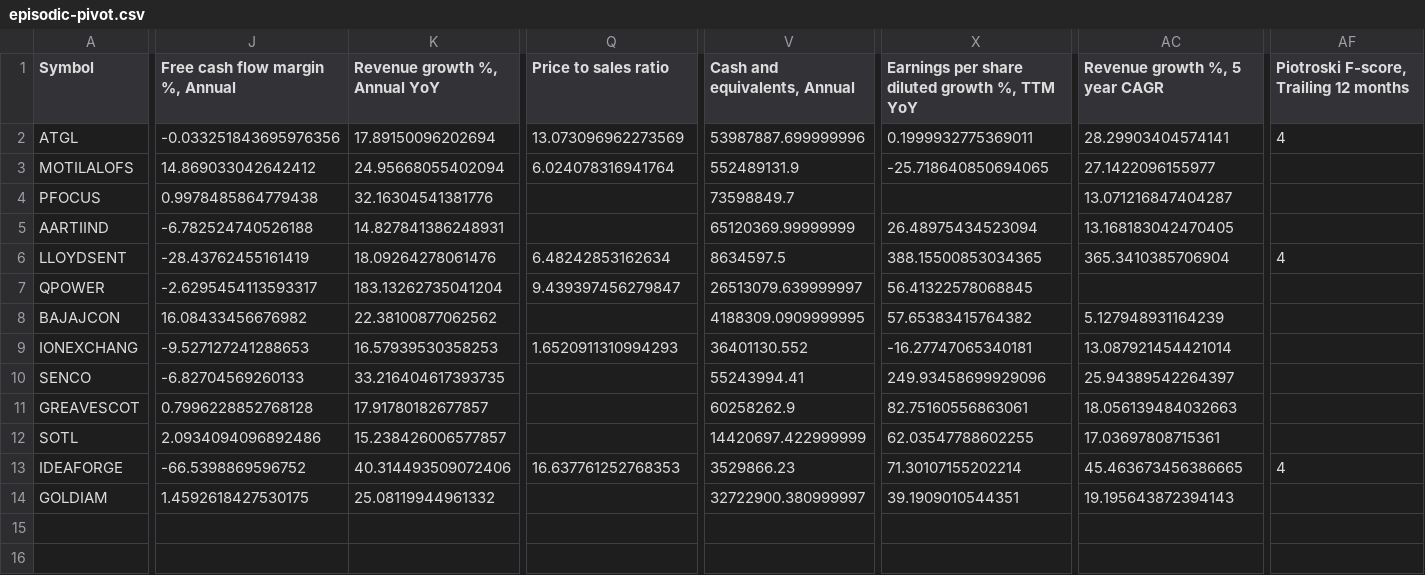
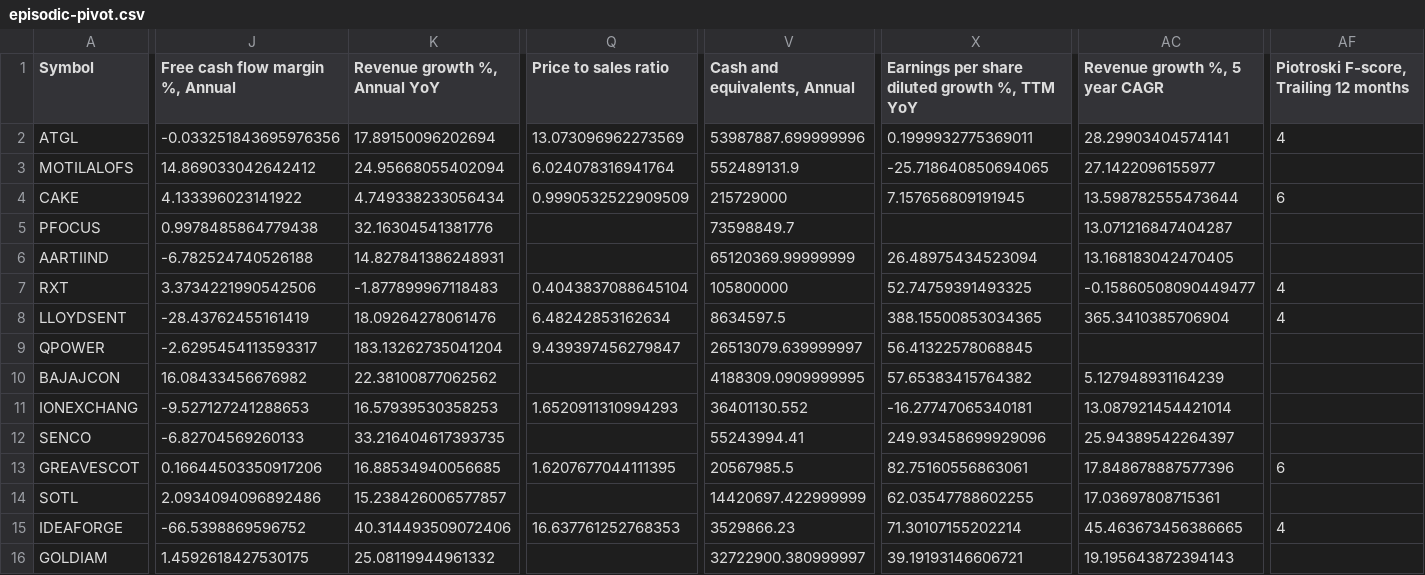
Before and after one commit to radhevrishi/market-cockpit, a CSV file: frontend/public/data/tradingview/episodic-pivot.csv, drawn as a sheet; only a part is shown, gaps mark what is left out; addresses are those after the commit; rows hold the shown columns only; the diff covers the shown part only; the diff names each change by its address in the sheet, - before the commit and + after, or states it on an @@ line.

```diff
--- a/frontend/public/data/tradingview/episodic-pivot.csv
+++ b/frontend/public/data/tradingview/episodic-pivot.csv
+row 4: CAKE | 4.133396023141922 | 4.749338233056434 | 0.9990532522909509 | 215729000 | 7.157656809191945 | 13.598782555473644 | 6
+row 7: RXT | 3.3734221990542506 | -1.877899967118483 | 0.4043837088645104 | 105800000 | 52.74759391493325 | -0.15860508090449477 | 4
-J13 (Free cash flow margin %, Annual): 0.7996228852768128
+J13 (Free cash flow margin %, Annual): 0.16644503350917206
-K13 (Revenue growth %, Annual YoY): 17.91780182677857
+K13 (Revenue growth %, Annual YoY): 16.88534940056685
-Q13 (Price to sales ratio): (empty)
+Q13 (Price to sales ratio): 1.6207677044111395
-V13 (Cash and equivalents, Annual): 60258262.9
+V13 (Cash and equivalents, Annual): 20567985.5
-AC13 (Revenue growth %, 5 year CAGR): 18.056139484032663
+AC13 (Revenue growth %, 5 year CAGR): 17.848678887577396
-AF13: (empty)
+AF13: 6
-X16: 39.1909010544351
+X16: 39.19193146606721
```
Also changed, not shown: 15 edited cells elsewhere in this file, frontend/public/data/tradingview/future-super-scalers-nbis.csv, frontend/public/data/tradingview/liquidity-leaders.csv, 34 other files.
